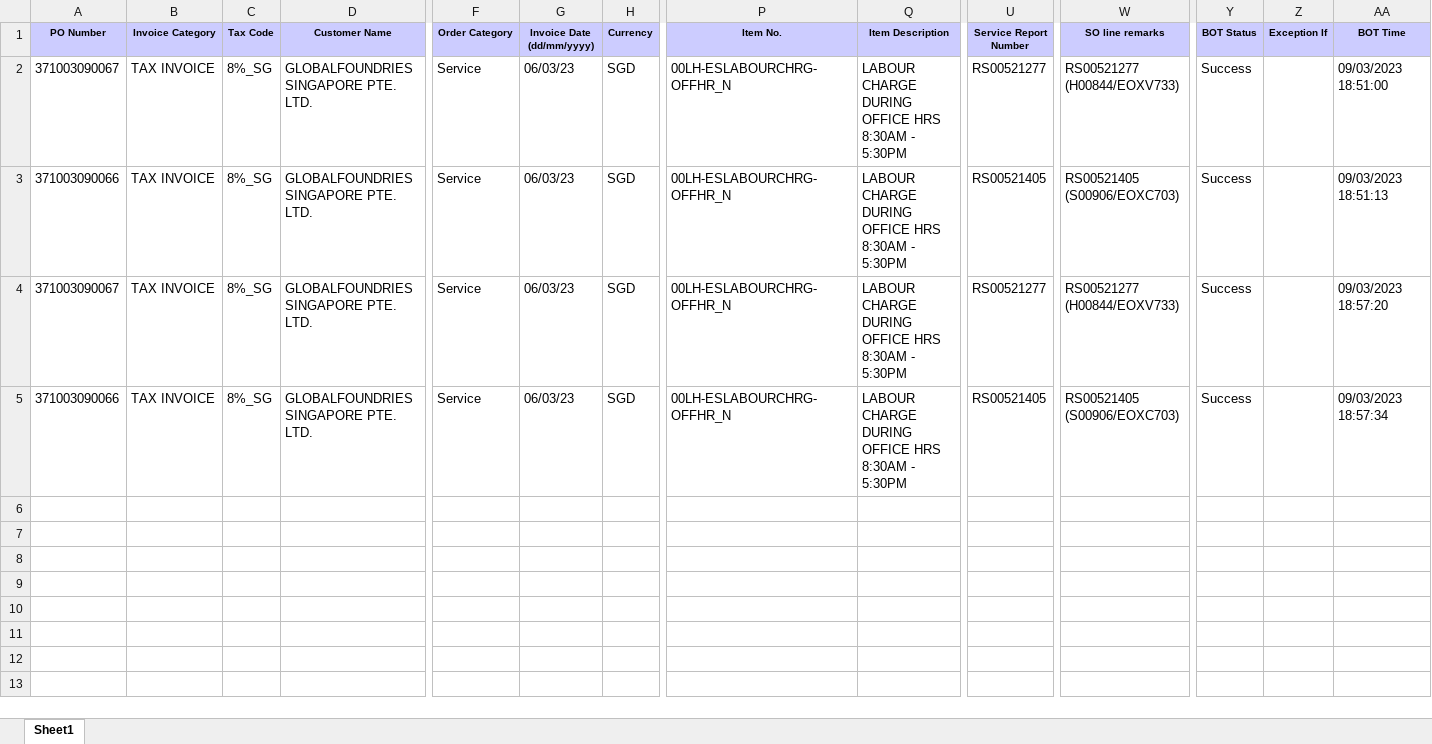
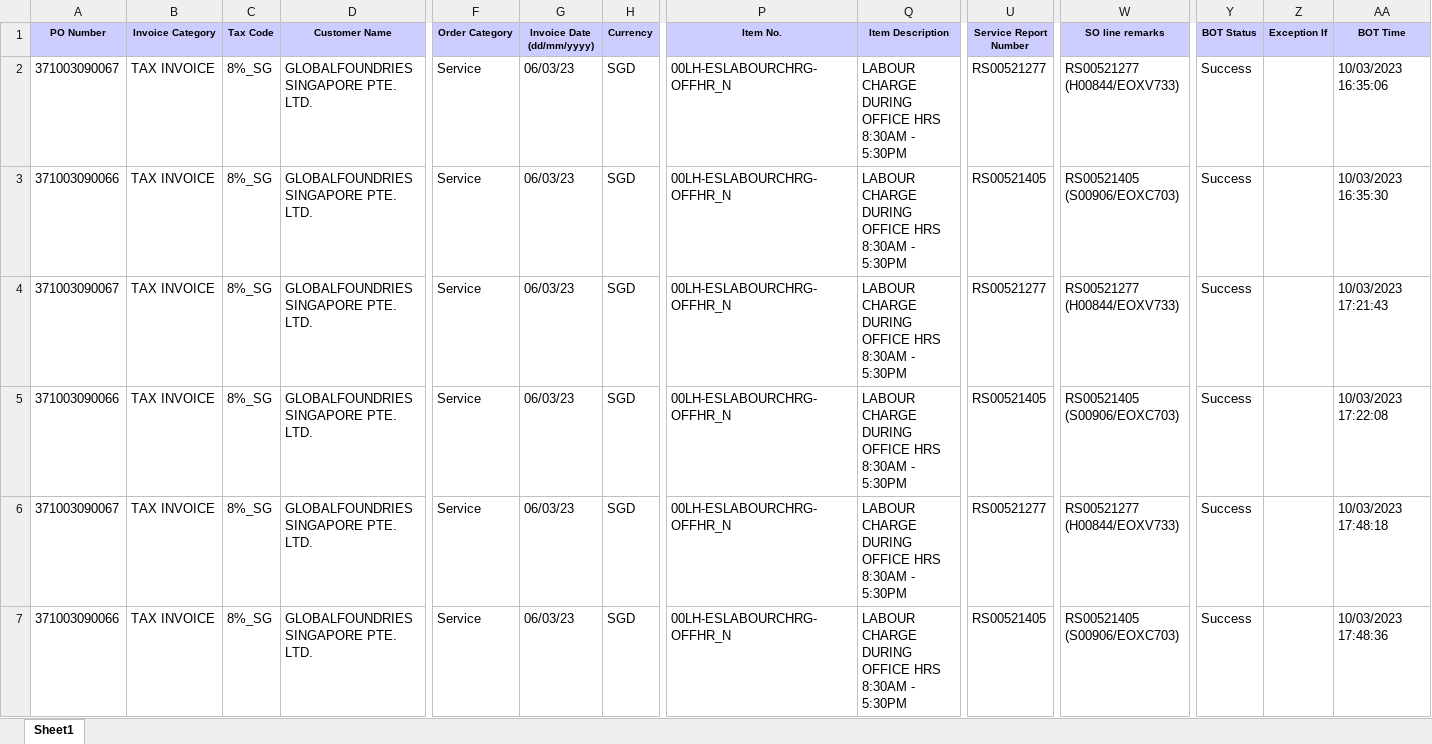
Before and after one commit to FBAP/NEW_GF_Process_BOT2, an Excel workbook: Data/Temp/Status Tracker.xlsx, sheet Sheet1, drawn as a sheet; only a part is shown, gaps mark what is left out; values as stored, in another font and other column widths than the file's, no borders; addresses are those after the commit; rows hold the shown columns only; the diff names each change by its address in the sheet, - before the commit and + after, or states it on an @@ line.

```diff
--- a/Data/Temp/Status Tracker.xlsx (sheet Sheet1)
+++ b/Data/Temp/Status Tracker.xlsx (sheet Sheet1)
-AA2 (BOT Time): 09/03/2023 18:51:00
+AA2 (BOT Time): 10/03/2023 16:35:06
-AA3 (BOT Time): 09/03/2023 18:51:13
+AA3 (BOT Time): 10/03/2023 16:35:30
-AA4 (BOT Time): 09/03/2023 18:57:20
+AA4 (BOT Time): 10/03/2023 17:21:43
+row 5: 371003090066 | TAX INVOICE | 8%_SG | GLOBALFOUNDRIES SINGAPORE PTE. LTD. | Service | 06/03/23 | SGD | 00LH-ESLABOURCHRG-OFFHR_N | LABOUR CHARGE DURING OFFICE HRS 8:30AM - 5:30PM | RS00521405 | RS00521405 (S00906/EOXC703) | Success |  | 10/03/2023 17:22:08
+row 6: 371003090067 | TAX INVOICE | 8%_SG | GLOBALFOUNDRIES SINGAPORE PTE. LTD. | Service | 06/03/23 | SGD | 00LH-ESLABOURCHRG-OFFHR_N | LABOUR CHARGE DURING OFFICE HRS 8:30AM - 5:30PM | RS00521277 | RS00521277 (H00844/EOXV733) | Success |  | 10/03/2023 17:48:18
-AA7 (BOT Time): 09/03/2023 18:57:34
+AA7 (BOT Time): 10/03/2023 17:48:36
```
Also changed, not shown: Data/Config.xlsx, Data/Output/Status Tracker.xlsx, 13 other files.
